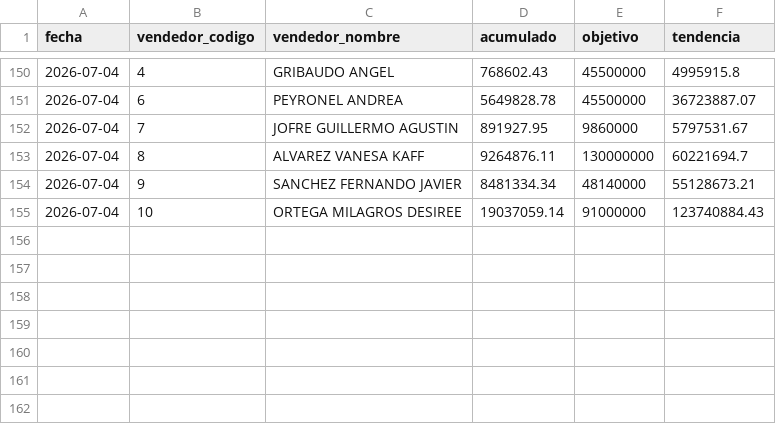
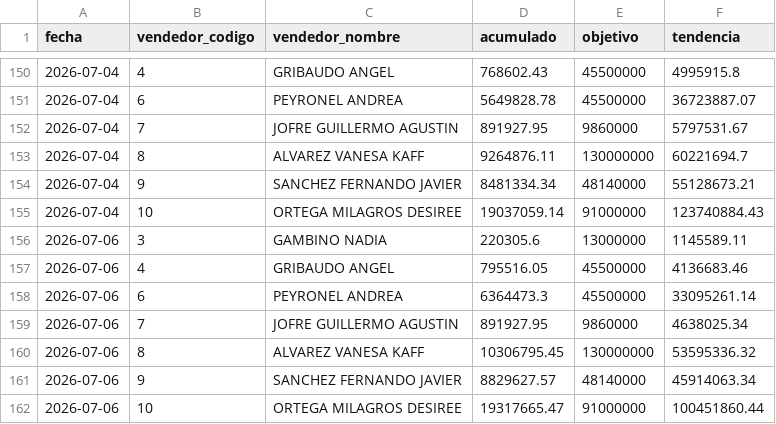
Before and after one commit to matiastorrespyp/orbit-matinal-penaflor, a CSV file: 02_HISTORY/acumulado_resultado_historico.csv, drawn as a sheet; only a part is shown, gaps mark what is left out; the diff names each change by its address in the sheet, - before the commit and + after, or states it on an @@ line.

```diff
--- a/02_HISTORY/acumulado_resultado_historico.csv
+++ b/02_HISTORY/acumulado_resultado_historico.csv
+row 156: 2026-07-06 | 3 | GAMBINO NADIA | 220305.6 | 13000000 | 1145589.11
+row 157: 2026-07-06 | 4 | GRIBAUDO ANGEL | 795516.05 | 45500000 | 4136683.46
+row 158: 2026-07-06 | 6 | PEYRONEL ANDREA | 6364473.3 | 45500000 | 33095261.14
+row 159: 2026-07-06 | 7 | JOFRE GUILLERMO AGUSTIN | 891927.95 | 9860000 | 4638025.34
+row 160: 2026-07-06 | 8 | ALVAREZ VANESA KAFF | 10306795.45 | 130000000 | 53595336.32
+row 161: 2026-07-06 | 9 | SANCHEZ FERNANDO JAVIER | 8829627.57 | 48140000 | 45914063.34
+row 162: 2026-07-06 | 10 | ORTEGA MILAGROS DESIREE | 19317665.47 | 91000000 | 100451860.44
```
Also changed, not shown: 04_DATASETS_ORBIT/mod_ccc_segmento.csv, 04_DATASETS_ORBIT/mod_cobertura_acum_detalle.csv, 13 other files.
